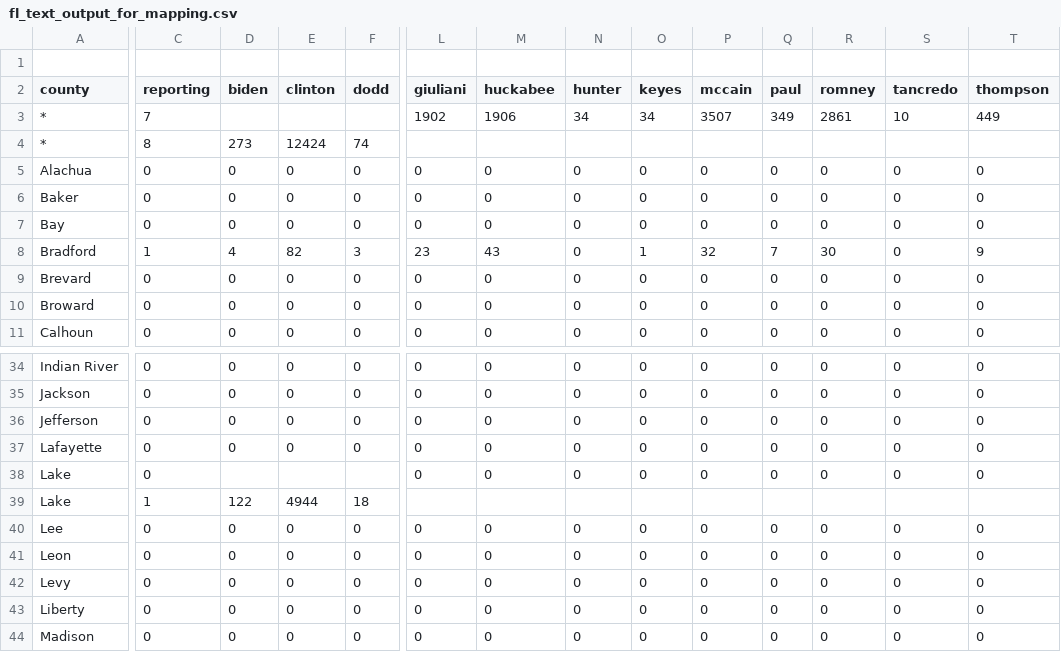
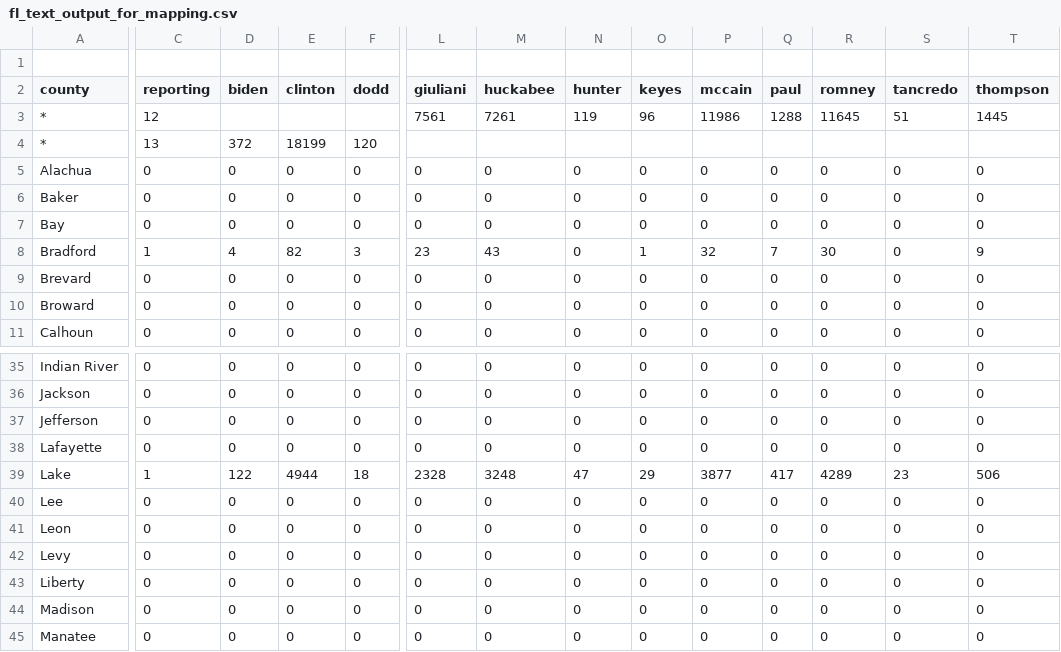
Before and after one commit to googlearchive/js-v2-samples, a CSV file: elections/2008/primary/states/fl/fl_text_output_for_mapping.csv, drawn as a sheet; only a part is shown, gaps mark what is left out; the shorter side is filled out with more unchanged rows; removed rows and columns are numbered as before the commit, all else as after; rows hold the shown columns only; the diff covers the shown part only; the diff names each change by its address in the sheet, - before the commit and + after, or states it on an @@ line.

```diff
--- a/elections/2008/primary/states/fl/fl_text_output_for_mapping.csv
+++ b/elections/2008/primary/states/fl/fl_text_output_for_mapping.csv
-C3 (reporting): 7
+C3 (reporting): 12
-L3 (giuliani): 1902
+L3 (giuliani): 7561
-M3 (huckabee): 1906
+M3 (huckabee): 7261
-N3 (hunter): 34
+N3 (hunter): 119
-O3 (keyes): 34
+O3 (keyes): 96
-P3 (mccain): 3507
+P3 (mccain): 11986
-Q3 (paul): 349
+Q3 (paul): 1288
-R3 (romney): 2861
+R3 (romney): 11645
-S3 (tancredo): 10
+S3 (tancredo): 51
-T3 (thompson): 449
+T3 (thompson): 1445
-C4 (reporting): 8
+C4 (reporting): 13
-D4 (biden): 273
+D4 (biden): 372
-E4 (clinton): 12424
+E4 (clinton): 18199
-F4 (dodd): 74
+F4 (dodd): 120
-row 38: Lake | 0 |  |  |  | 0 | 0 | 0 | 0 | 0 | 0 | 0 | 0 | 0
-L39 (giuliani): (empty)
+L39 (giuliani): 2328
-M39 (huckabee): (empty)
+M39 (huckabee): 3248
-N39 (hunter): (empty)
+N39 (hunter): 47
-O39 (keyes): (empty)
+O39 (keyes): 29
-P39 (mccain): (empty)
+P39 (mccain): 3877
-Q39 (paul): (empty)
+Q39 (paul): 417
-R39 (romney): (empty)
+R39 (romney): 4289
-S39 (tancredo): (empty)
+S39 (tancredo): 23
-T39 (thompson): (empty)
+T39 (thompson): 506
```
Also changed, not shown: 1 added row and 55 edited cells elsewhere in this file, 2 other files.
